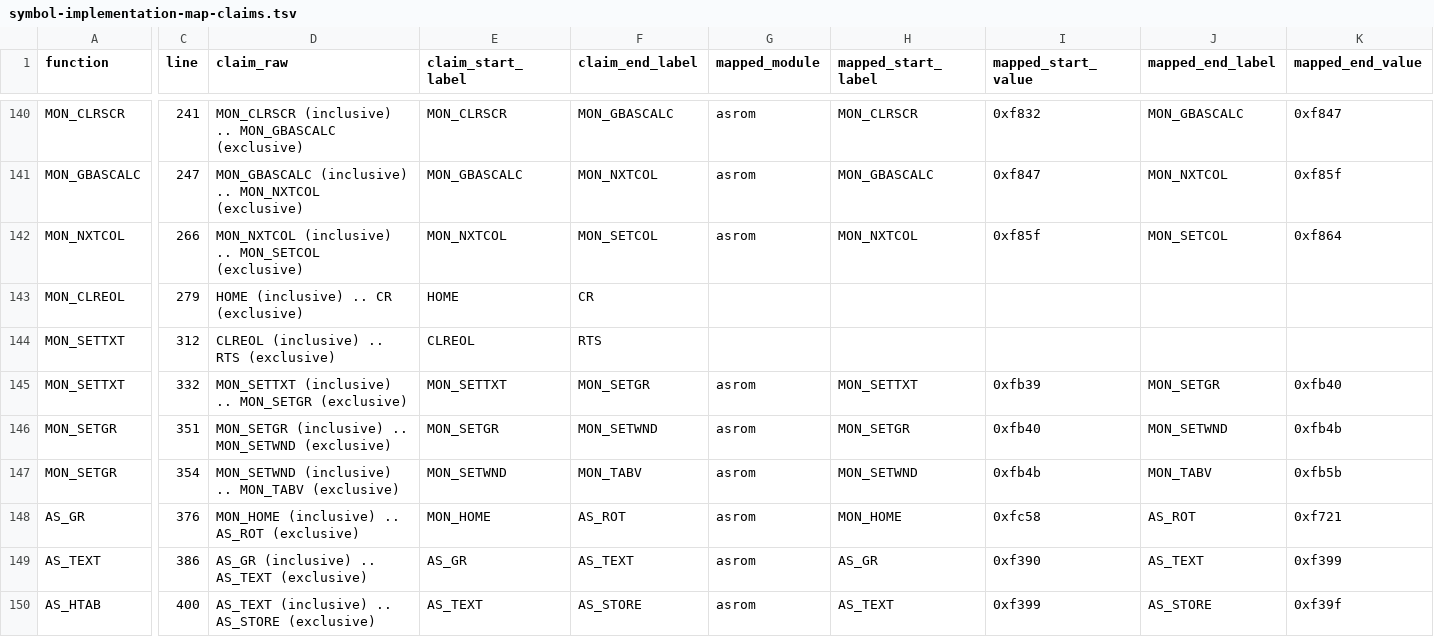
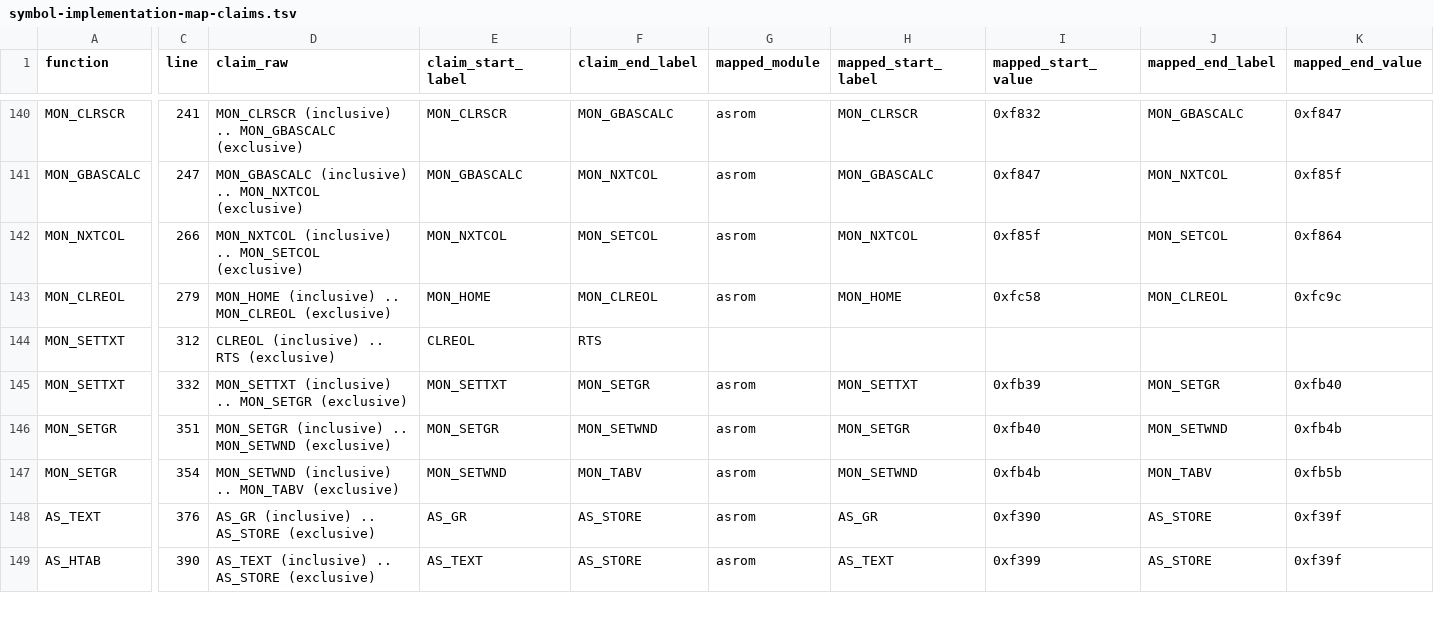
Before and after one commit to khmseu/ApplesoftNG, a TSV file: docs/symbol-implementation-map-claims.tsv, drawn as a sheet; only a part is shown, gaps mark what is left out; removed rows and columns are numbered as before the commit, all else as after; rows hold the shown columns only; the diff covers the shown part only; the diff names each change by its address in the sheet, - before the commit and + after, or states it on an @@ line.

Commit message:
chore(graphics): align monitor and hgr range claims

```diff
--- a/docs/symbol-implementation-map-claims.tsv
+++ b/docs/symbol-implementation-map-claims.tsv
-D143 (claim_raw): HOME (inclusive) .. CR (exclusive)
+D143 (claim_raw): MON_HOME (inclusive) .. MON_CLREOL (exclusive)
-E143 (claim_start_label): HOME
+E143 (claim_start_label): MON_HOME
-F143 (claim_end_label): CR
+F143 (claim_end_label): MON_CLREOL
-G143 (mapped_module): (empty)
+G143 (mapped_module): asrom
-H143 (mapped_start_label): (empty)
+H143 (mapped_start_label): MON_HOME
-I143 (mapped_start_value): (empty)
+I143 (mapped_start_value): 0xfc58
-J143 (mapped_end_label): (empty)
+J143 (mapped_end_label): MON_CLREOL
-K143 (mapped_end_value): (empty)
+K143 (mapped_end_value): 0xfc9c
-row 148: AS_GR | 376 | MON_HOME (inclusive) .. AS_ROT (exclusive) | MON_HOME | AS_ROT | asrom | MON_HOME | 0xfc58 | AS_ROT | 0xf721
-C148 (line): 386
+C148 (line): 376
-D148 (claim_raw): AS_GR (inclusive) .. AS_TEXT (exclusive)
+D148 (claim_raw): AS_GR (inclusive) .. AS_STORE (exclusive)
-F148 (claim_end_label): AS_TEXT
+F148 (claim_end_label): AS_STORE
-J148 (mapped_end_label): AS_TEXT
+J148 (mapped_end_label): AS_STORE
-K148 (mapped_end_value): 0xf399
+K148 (mapped_end_value): 0xf39f
-C149 (line): 400
+C149 (line): 390
```
Also changed, not shown: 64 edited cells elsewhere in this file, docs/symbol-implementation-map.tsv, 3 other files.
